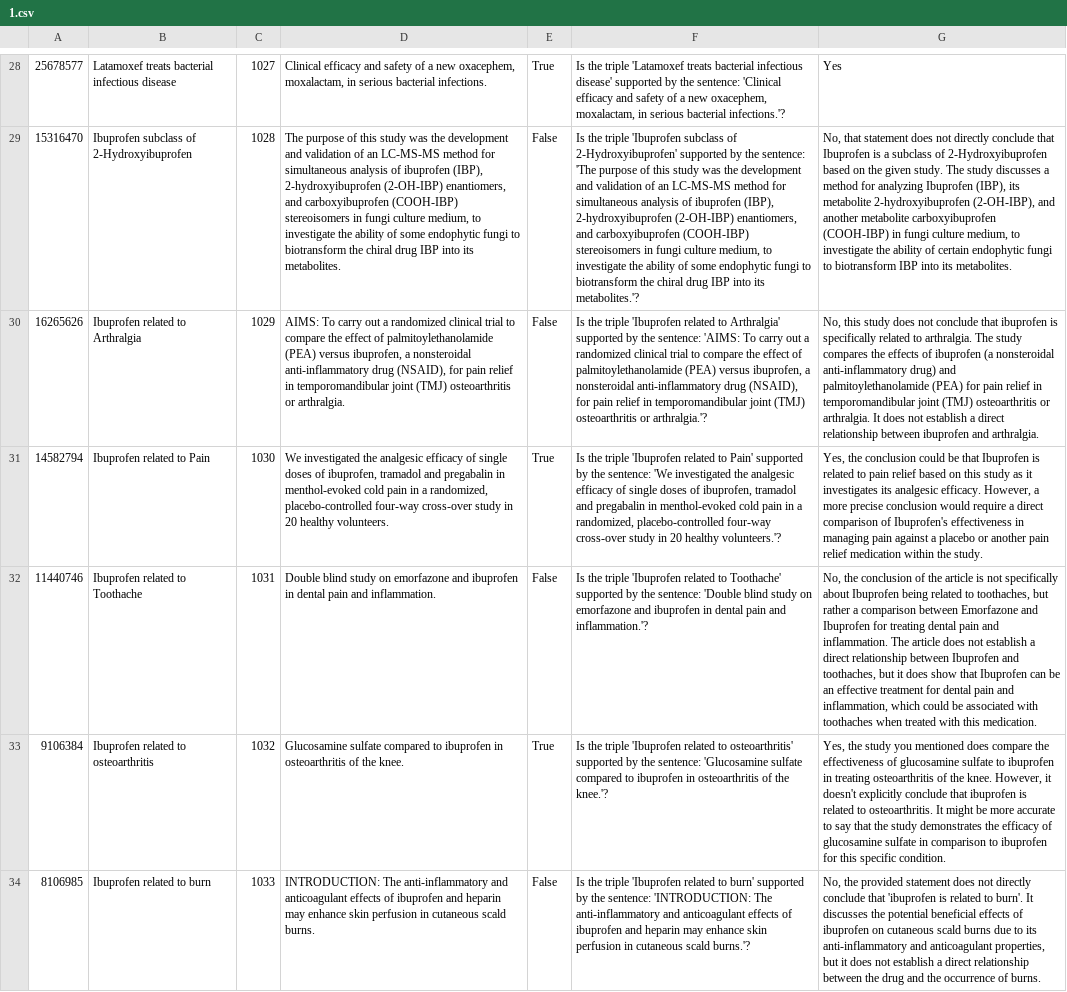
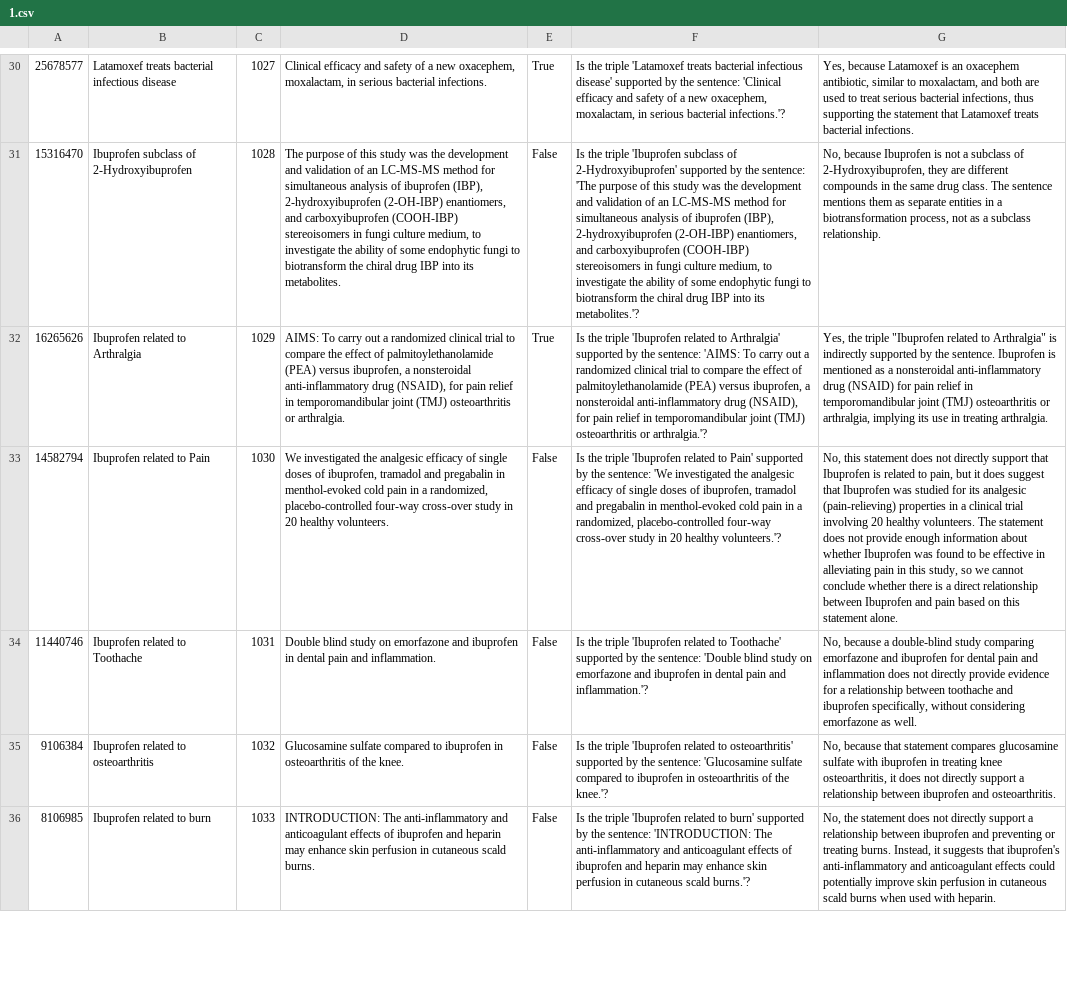
Before and after one commit to KoslickiLab/LLMFactCheck, a CSV file: data/1.csv, drawn as a sheet; only a part is shown, gaps mark what is left out; addresses are those after the commit; the diff covers the shown part only; the diff names each change by its address in the sheet, - before the commit and + after, or states it on an @@ line.

```diff
--- a/data/1.csv
+++ b/data/1.csv
-G30: Yes
+G30: Yes, because Latamoxef is an oxacephem antibiotic, similar to moxalactam, and both are used to treat serious bacterial infections, thus supporting the statement that Latamoxef treats bacterial infections.
-G31: No, that statement does not directly conclude that Ibuprofen is a subclass of 2-Hydroxyibuprofen based on the given study. The study discusses a method for analyzing Ibuprofen (IBP), its metabolite 2-hydroxyibuprofen (2-OH-IBP), and another metabolite carboxyibuprofen (COOH-IBP) in fungi culture medium, to investigate the ability of certain endophytic fungi to biotransform IBP into its metabolites.
+G31: No, because Ibuprofen is not a subclass of 2-Hydroxyibuprofen, they are different compounds in the same drug class. The sentence mentions them as separate entities in a biotransformation process, not as a subclass relationship.
-E32: False
+E32: True
-G32: No, this study does not conclude that ibuprofen is specifically related to arthralgia. The study compares the effects of ibuprofen (a nonsteroidal anti-inflammatory drug) and palmitoylethanolamide (PEA) for pain relief in temporomandibular joint (TMJ) osteoarthritis or arthralgia. It does not establish a direct relationship between ibuprofen and arthralgia.
+G32: Yes, the triple "Ibuprofen related to Arthralgia" is indirectly supported by the sentence. Ibuprofen is mentioned as a nonsteroidal anti-inflammatory drug (NSAID) for pain relief in temporomandibular joint (TMJ) osteoarthritis or arthralgia, implying its use in treating arthralgia.
-E33: True
+E33: False
-G33: Yes, the conclusion could be that Ibuprofen is related to pain relief based on this study as it investigates its analgesic efficacy. However, a more precise conclusion would require a direct comparison of Ibuprofen's effectiveness in managing pain against a placebo or another pain relief medication within the study.
+G33: No, this statement does not directly support that Ibuprofen is related to pain, but it does suggest that Ibuprofen was studied for its analgesic (pain-relieving) properties in a clinical trial involving 20 healthy volunteers. The statement does not provide enough information about whether Ibuprofen was found to be effective in alleviating pain in this study, so we cannot conclude whether there is a direct relationship between Ibuprofen and pain based on this statement alone.
-G34: No, the conclusion of the article is not specifically about Ibuprofen being related to toothaches, but rather a comparison between Emorfazone and Ibuprofen for treating dental pain and inflammation. The article does not establish a direct relationship between Ibuprofen and toothaches, but it does show that Ibuprofen can be an effective treatment for dental pain and inflammation, which could be associated with toothaches when treated with this medication.
+G34: No, because a double-blind study comparing emorfazone and ibuprofen for dental pain and inflammation does not directly provide evidence for a relationship between toothache and ibuprofen specifically, without considering emorfazone as well.
-E35: True
+E35: False
-G35: Yes, the study you mentioned does compare the effectiveness of glucosamine sulfate to ibuprofen in treating osteoarthritis of the knee. However, it doesn't explicitly conclude that ibuprofen is related to osteoarthritis. It might be more accurate to say that the study demonstrates the efficacy of glucosamine sulfate in comparison to ibuprofen for this specific condition.
+G35: No, because that statement compares glucosamine sulfate with ibuprofen in treating knee osteoarthritis, it does not directly support a relationship between ibuprofen and osteoarthritis.
-G36: No, the provided statement does not directly conclude that 'ibuprofen is related to burn'. It discusses the potential beneficial effects of ibuprofen on cutaneous scald burns due to its anti-inflammatory and anticoagulant properties, but it does not establish a direct relationship between the drug and the occurrence of burns.
+G36: No, the statement does not directly support a relationship between ibuprofen and preventing or treating burns. Instead, it suggests that ibuprofen's anti-inflammatory and anticoagulant effects could potentially improve skin perfusion in cutaneous scald burns when used with heparin.
```
Also changed, not shown: 2 added rows and 111 edited cells elsewhere in this file, 1 other file.
